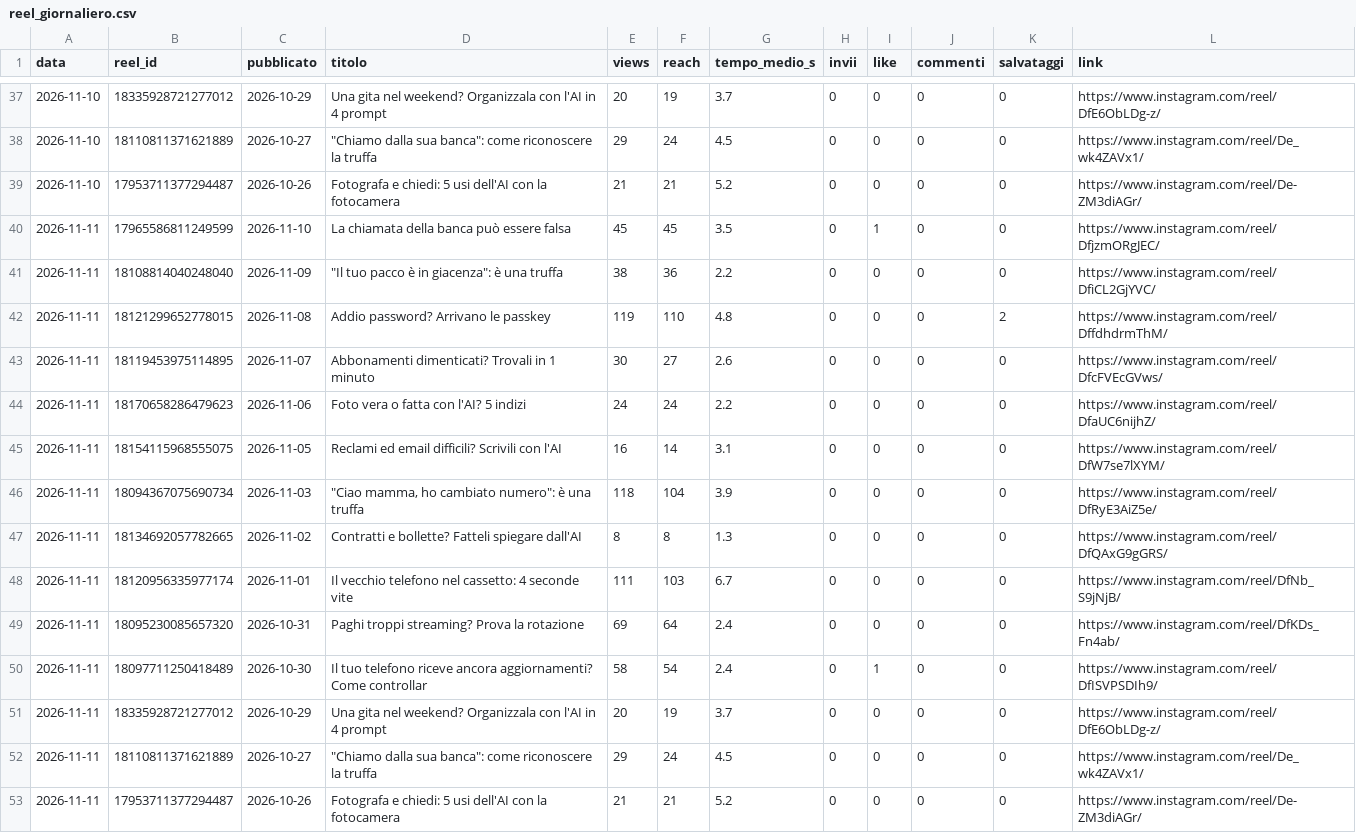
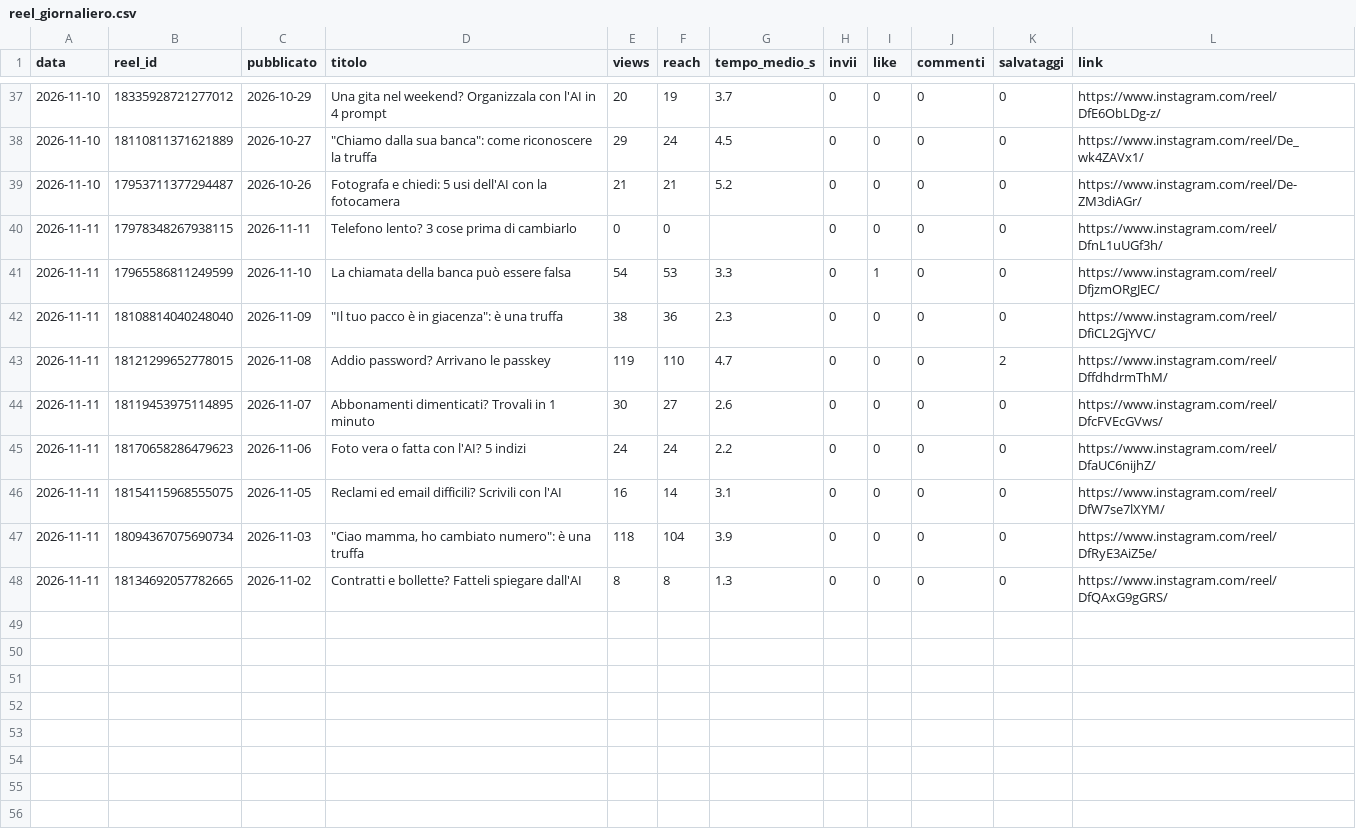
Before and after one commit to SimonePiro00/bitquotidiano, a CSV file: analisi/reel_giornaliero.csv, drawn as a sheet; only a part is shown, gaps mark what is left out.

Commit message:
Registro giornaliero

```diff
--- a/analisi/reel_giornaliero.csv
+++ b/analisi/reel_giornaliero.csv
@@ -39,5 +39,6 @@ data,reel_id,pubblicato,titolo,views,reach,tempo_medio_s,invii,like,commenti,sal
 2026-11-10,17953711377294487,2026-10-26,Fotografa e chiedi: 5 usi dell'AI con la fotocamera,21,21,5.2,0,0,0,0,https://www.instagram.com/reel/De-ZM3diAGr/
-2026-11-11,17965586811249599,2026-11-10,La chiamata della banca può essere falsa,45,45,3.5,0,1,0,0,https://www.instagram.com/reel/DfjzmORgJEC/
-2026-11-11,18108814040248040,2026-11-09,"""Il tuo pacco è in giacenza"": è una truffa",38,36,2.2,0,0,0,0,https://www.instagram.com/reel/DfiCL2GjYVC/
-2026-11-11,18121299652778015,2026-11-08,Addio password? Arrivano le passkey,119,110,4.8,0,0,0,2,https://www.instagram.com/reel/DffdhdrmThM/
+2026-11-11,17978348267938115,2026-11-11,Telefono lento? 3 cose prima di cambiarlo,0,0,,0,0,0,0,https://www.instagram.com/reel/DfnL1uUGf3h/
+2026-11-11,17965586811249599,2026-11-10,La chiamata della banca può essere falsa,54,53,3.3,0,1,0,0,https://www.instagram.com/reel/DfjzmORgJEC/
+2026-11-11,18108814040248040,2026-11-09,"""Il tuo pacco è in giacenza"": è una truffa",38,36,2.3,0,0,0,0,https://www.instagram.com/reel/DfiCL2GjYVC/
+2026-11-11,18121299652778015,2026-11-08,Addio password? Arrivano le passkey,119,110,4.7,0,0,0,2,https://www.instagram.com/reel/DffdhdrmThM/
 2026-11-11,18119453975114895,2026-11-07,Abbonamenti dimenticati? Trovali in 1 minuto,30,27,2.6,0,0,0,0,https://www.instagram.com/reel/DfcFVEcGVws/
@@ -47,7 +48 @@ data,reel_id,pubblicato,titolo,views,reach,tempo_medio_s,invii,like,commenti,sal
 2026-11-11,18134692057782665,2026-11-02,Contratti e bollette? Fatteli spiegare dall'AI,8,8,1.3,0,0,0,0,https://www.instagram.com/reel/DfQAxG9gGRS/
-2026-11-11,18120956335977174,2026-11-01,Il vecchio telefono nel cassetto: 4 seconde vite,111,103,6.7,0,0,0,0,https://www.instagram.com/reel/DfNb_S9jNjB/
-2026-11-11,18095230085657320,2026-10-31,Paghi troppi streaming? Prova la rotazione,69,64,2.4,0,0,0,0,https://www.instagram.com/reel/DfKDs_Fn4ab/
-2026-11-11,18097711250418489,2026-10-30,Il tuo telefono riceve ancora aggiornamenti? Come controllar,58,54,2.4,0,1,0,0,https://www.instagram.com/reel/DfISVPSDIh9/
-2026-11-11,18335928721277012,2026-10-29,Una gita nel weekend? Organizzala con l'AI in 4 prompt,20,19,3.7,0,0,0,0,https://www.instagram.com/reel/DfE6ObLDg-z/
-2026-11-11,18110811371621889,2026-10-27,"""Chiamo dalla sua banca"": come riconoscere la truffa",29,24,4.5,0,0,0,0,https://www.instagram.com/reel/De_wk4ZAVx1/
-2026-11-11,17953711377294487,2026-10-26,Fotografa e chiedi: 5 usi dell'AI con la fotocamera,21,21,5.2,0,0,0,0,https://www.instagram.com/reel/De-ZM3diAGr/
```
Also changed, not shown: 1 other file.
